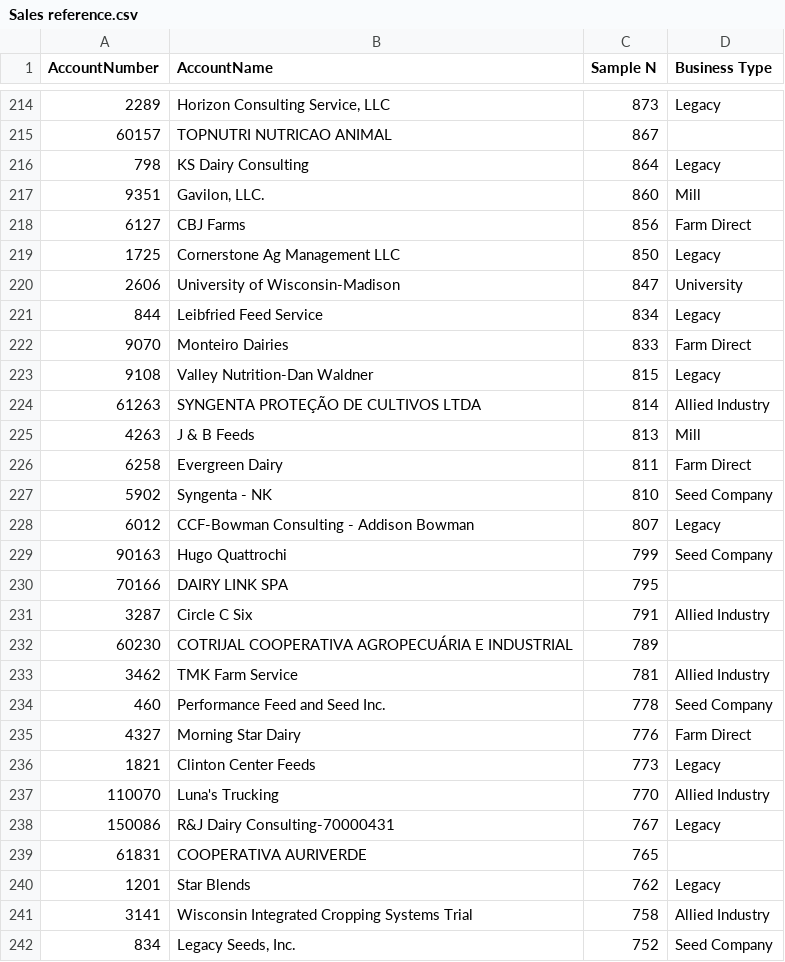
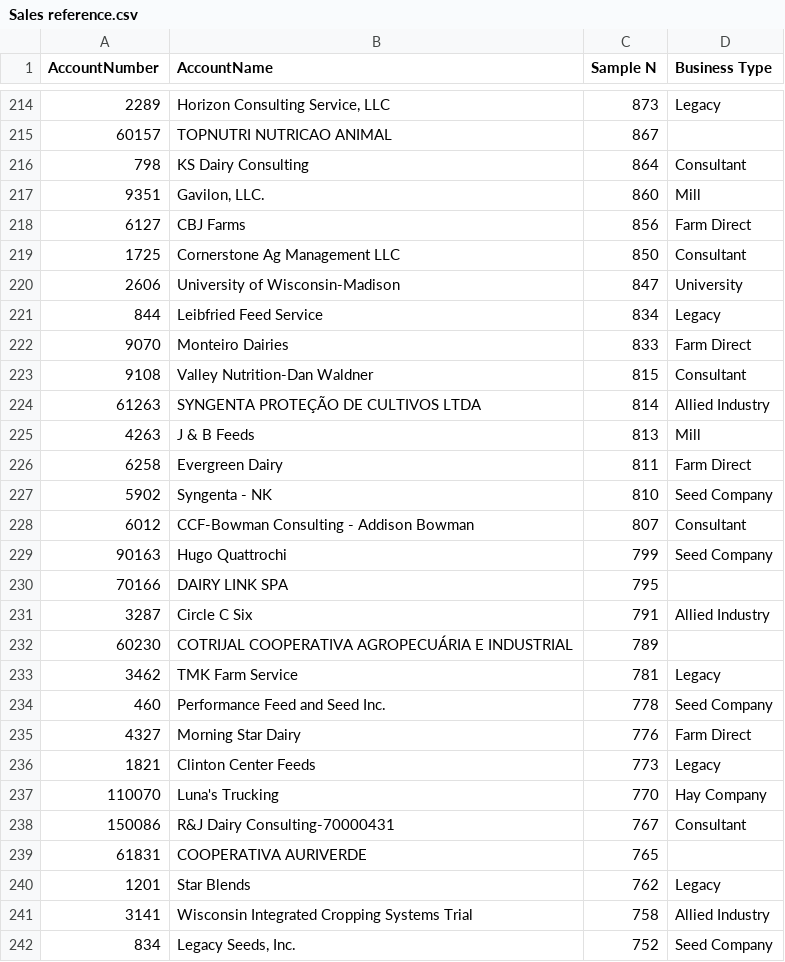
Before and after one commit to kjraver/RRLGenProjects, a CSV file: Sales reference.csv, drawn as a sheet; only a part is shown, gaps mark what is left out; the diff covers the shown part only.

```diff
--- a/Sales reference.csv
+++ b/Sales reference.csv
@@ -215,6 +215,6 @@ AccountNumber,AccountName,Sample N,Business Type
 60157,TOPNUTRI NUTRICAO ANIMAL,867,
-798,KS Dairy Consulting,864,Legacy
+798,KS Dairy Consulting,864,Consultant
 9351,"Gavilon, LLC.",860,Mill
 6127,CBJ Farms,856,Farm Direct
-1725,Cornerstone Ag Management LLC,850,Legacy
+1725,Cornerstone Ag Management LLC,850,Consultant
 2606,University of Wisconsin-Madison,847,University
@@ -222,3 +222,3 @@ AccountNumber,AccountName,Sample N,Business Type
 9070,Monteiro Dairies,833,Farm Direct
-9108,Valley Nutrition-Dan Waldner,815,Legacy
+9108,Valley Nutrition-Dan Waldner,815,Consultant
 61263,SYNGENTA PROTEÇÃO DE CULTIVOS LTDA,814,Allied Industry
@@ -227,3 +227,3 @@ AccountNumber,AccountName,Sample N,Business Type
 5902,Syngenta - NK,810,Seed Company
-6012,CCF-Bowman Consulting - Addison Bowman,807,Legacy
+6012,CCF-Bowman Consulting - Addison Bowman,807,Consultant
 90163,Hugo Quattrochi,799,Seed Company
@@ -232,3 +232,3 @@ AccountNumber,AccountName,Sample N,Business Type
 60230,COTRIJAL COOPERATIVA AGROPECUÁRIA E INDUSTRIAL,789,
-3462,TMK Farm Service,781,Allied Industry
+3462,TMK Farm Service,781,Legacy
 460,Performance Feed and Seed Inc.,778,Seed Company
@@ -236,4 +236,4 @@ AccountNumber,AccountName,Sample N,Business Type
 1821,Clinton Center Feeds,773,Legacy
-110070,Luna's Trucking,770,Allied Industry
-150086,R&J Dairy Consulting-70000431,767,Legacy
+110070,Luna's Trucking,770,Hay Company
+150086,R&J Dairy Consulting-70000431,767,Consultant
 61831,COOPERATIVA AURIVERDE,765,
```
Also changed, not shown: 140 edited cells elsewhere in this file, 1 other file.
